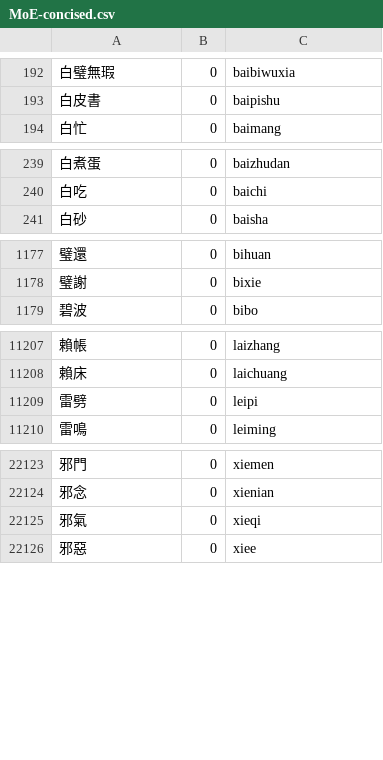
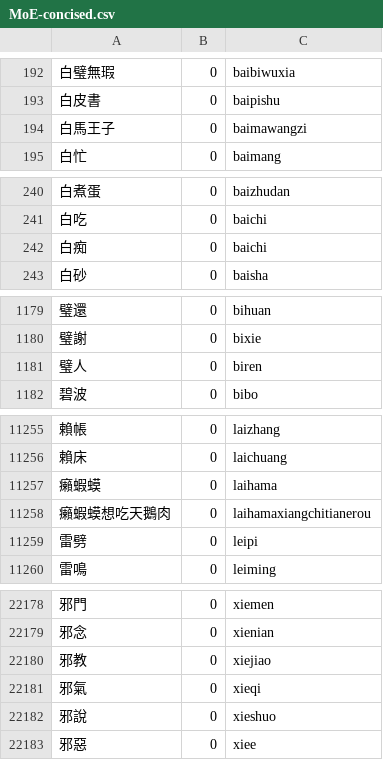
Before and after one commit to ethanliu/OkidoKeyCharsets, a CSV file: lexicon/MoE-concised.csv, drawn as a sheet; only a part is shown, gaps mark what is left out; the diff covers the shown part only; the diff names each change by its address in the sheet, - before the commit and + after, or states it on an @@ line.

```diff
--- a/lexicon/MoE-concised.csv
+++ b/lexicon/MoE-concised.csv
+row 194: 白馬王子 | 0 | baimawangzi
+row 242: 白痴 | 0 | baichi
+row 1181: 璧人 | 0 | biren
+row 11257: 癩蝦蟆 | 0 | laihama
+row 11258: 癩蝦蟆想吃天鵝肉 | 0 | laihamaxiangchitianerou
+row 22180: 邪教 | 0 | xiejiao
+row 22182: 邪說 | 0 | xieshuo
```
Also changed, not shown: 57 added rows elsewhere in this file, lexicon/MoE-idioms.csv, 7 other files.
